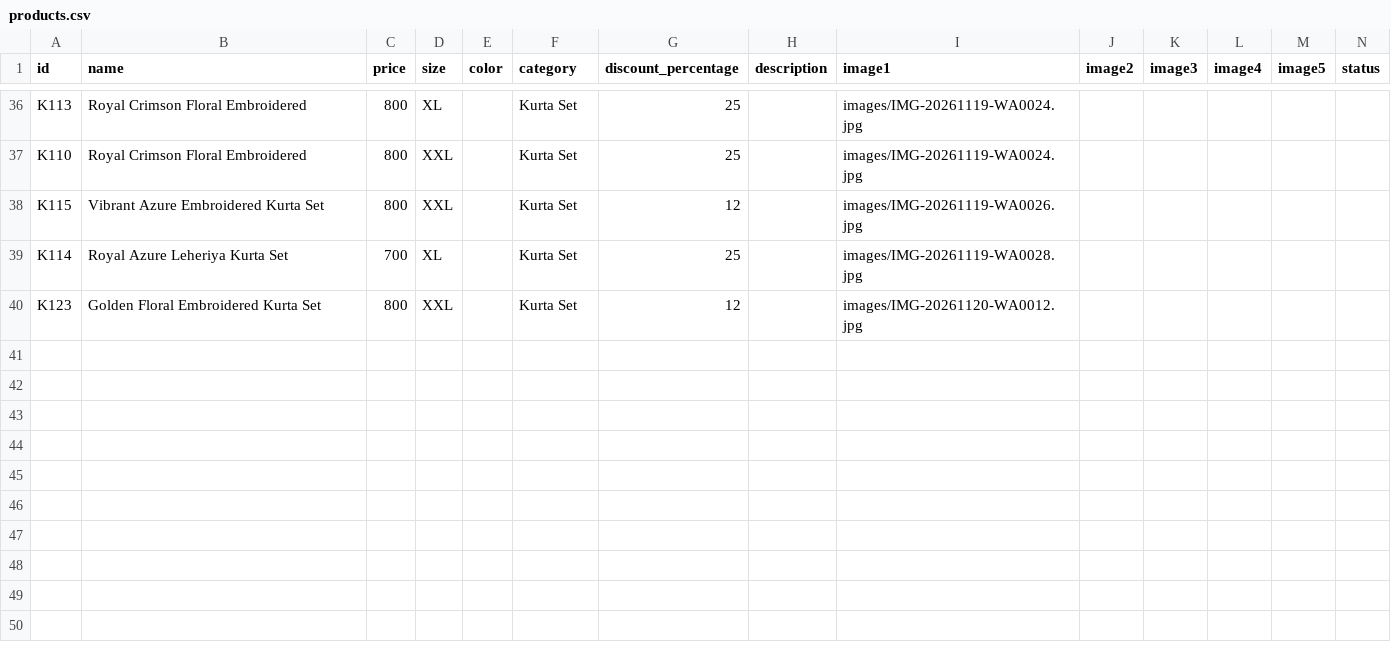
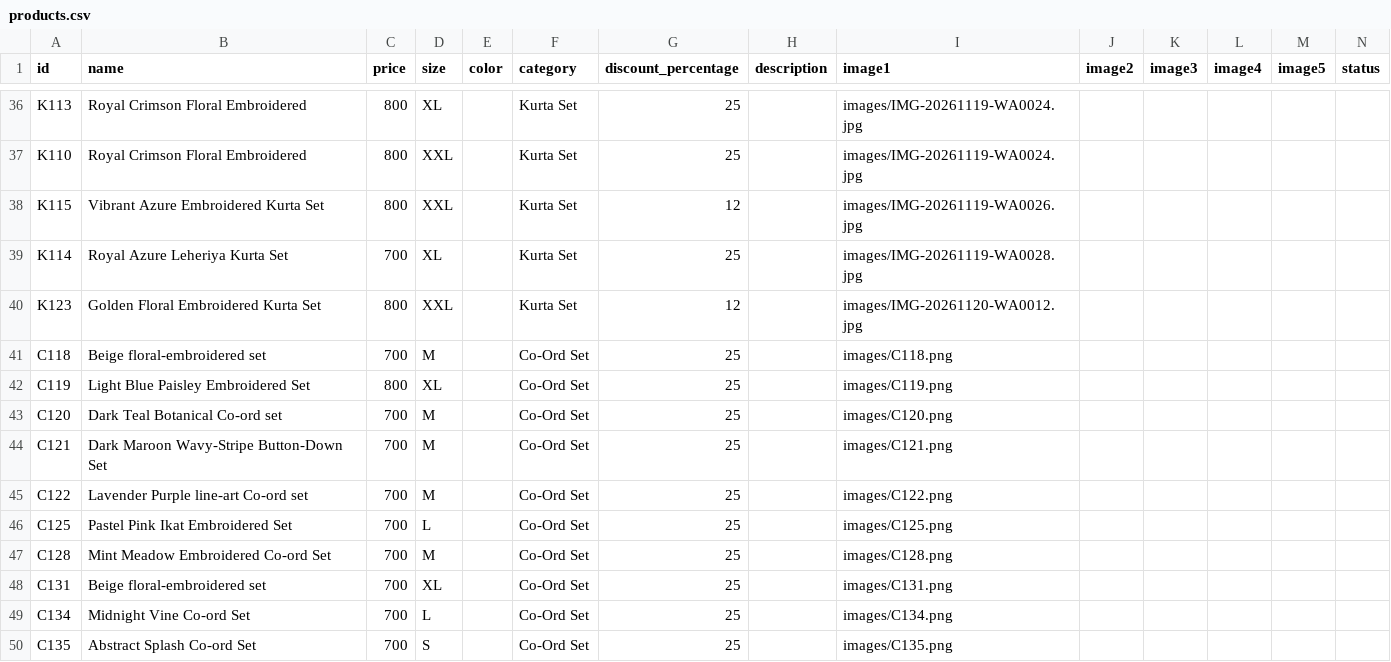
Before and after one commit to thepoojascloset/store, a CSV file: products.csv, drawn as a sheet; only a part is shown, gaps mark what is left out.

Commit message:
Add new co-ord sets to products.csv
Added new co-ord sets with various designs and sizes.

```diff
--- a/products.csv
+++ b/products.csv
@@ -40 +40,11 @@ K114,Royal Azure Leheriya Kurta Set,700,XL,,Kurta Set,25,,images/IMG-20261119-WA
 K123,Golden Floral Embroidered Kurta Set,800,XXL,,Kurta Set,12,,images/IMG-20261120-WA0012.jpg,,,,,
+C118,Beige floral-embroidered set,700,M,,Co-Ord Set,25,,images/C118.png,,,,,
+C119,Light Blue Paisley Embroidered Set,800,XL,,Co-Ord Set,25,,images/C119.png,,,,,
+C120,Dark Teal Botanical Co-ord set,700,M,,Co-Ord Set,25,,images/C120.png,,,,,
+C121,Dark Maroon Wavy-Stripe Button-Down Set,700,M,,Co-Ord Set,25,,images/C121.png,,,,,
+C122,Lavender Purple line-art Co-ord set,700,M,,Co-Ord Set,25,,images/C122.png,,,,,
+C125,Pastel Pink Ikat Embroidered Set,700,L,,Co-Ord Set,25,,images/C125.png,,,,,
+C128,Mint Meadow Embroidered Co-ord Set,700,M,,Co-Ord Set,25,,images/C128.png,,,,,
+C131,Beige floral-embroidered set,700,XL,,Co-Ord Set,25,,images/C131.png,,,,,
+C134,Midnight Vine Co-ord Set,700,L,,Co-Ord Set,25,,images/C134.png,,,,,
+C135,Abstract Splash Co-ord Set,700,S,,Co-Ord Set,25,,images/C135.png,,,,,
```
